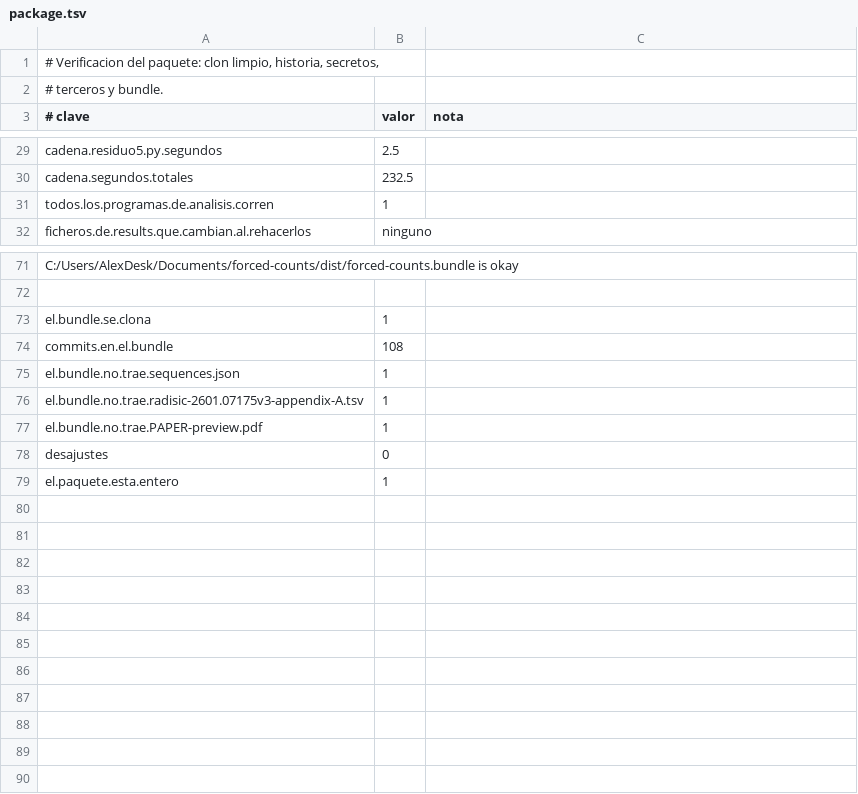
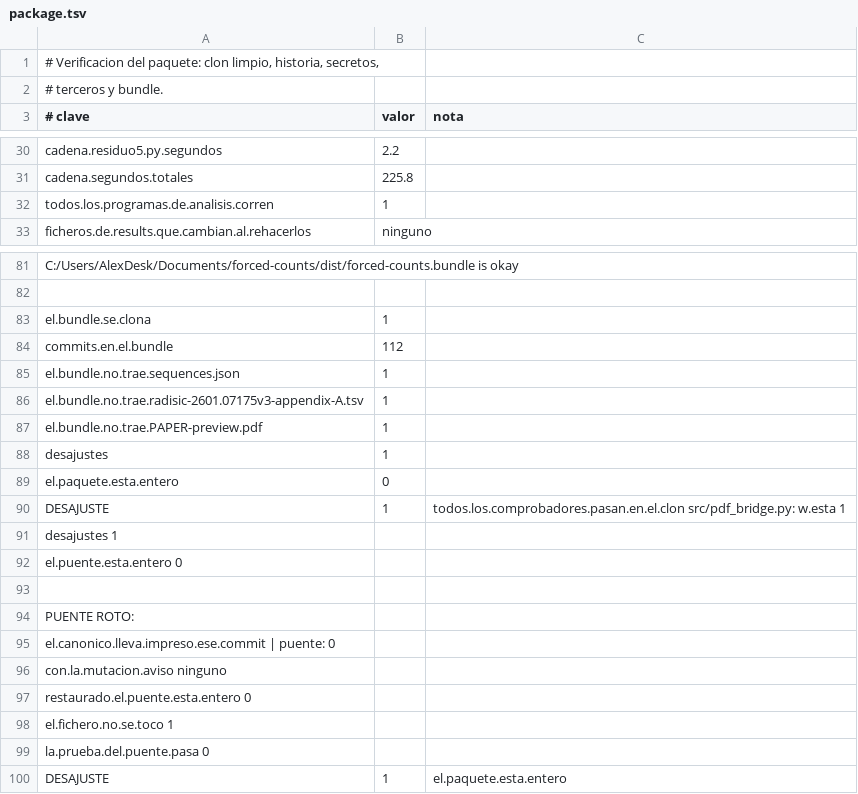
Before and after one commit to Probatorium/forced-counts, a TSV file: results/package.tsv, drawn as a sheet; only a part is shown, gaps mark what is left out; addresses are those after the commit; the diff covers the shown part only; the diff names each change by its address in the sheet, - before the commit and + after, or states it on an @@ line.

Commit message:
El puente toma el commit esperado del estado, no del .tex vivo
Fallo mio, detectado por la verificacion en clon limpio y no aqui, que es donde
tenia que detectarse.

El .tex se regenera en cada construccion y su colofon nombra el HEAD del
momento. El PDF entregado es una foto del .tex tal y como estaba al compilarlo.
En cuanto se hace un commit mas, el .tex va por delante del PDF y cotejar el
commit contra el .tex vivo da rojo siempre. En esta maquina pasaba porque el
.tex todavia era el de la entrega; en el clon, donde la cadena lo regenera antes
de correr los comprobadores, fallaba.

Ahora el commit esperado sale de paper/PDF-STATE.tsv, que es un registro estable
y declarado, y no de un fichero que se rehace. El sha del manuscrito se sigue
cotejando contra PAPER.md, que no cambia al reconstruir.

```diff
--- a/results/package.tsv
+++ b/results/package.tsv
-B30 (valor): 2.5
+B30 (valor): 2.2
-B31 (valor): 232.5
+B31 (valor): 225.8
-B84 (valor): 108
+B84 (valor): 112
-B88 (valor): 0
+B88 (valor): 1
-B89 (valor): 1
+B89 (valor): 0
+row 90: DESAJUSTE | 1 | todos.los.comprobadores.pasan.en.el.clon src/pdf_bridge.py: w.esta 1
+row 91: desajustes 1
+row 92: el.puente.esta.entero 0
+row 93: (empty)
+row 94: PUENTE ROTO:
+row 95: el.canonico.lleva.impreso.ese.commit | puente: 0
+row 96: con.la.mutacion.aviso ninguno
+row 97: restaurado.el.puente.esta.entero 0
+row 98: el.fichero.no.se.toco 1
+row 99: la.prueba.del.puente.pasa 0
+row 100: DESAJUSTE | 1 | el.paquete.esta.entero
```
Also changed, not shown: 10 added rows and 28 edited cells elsewhere in this file, paper/PDF-STATE.tsv, results/pdf-bridge.tsv, 5 other files.
